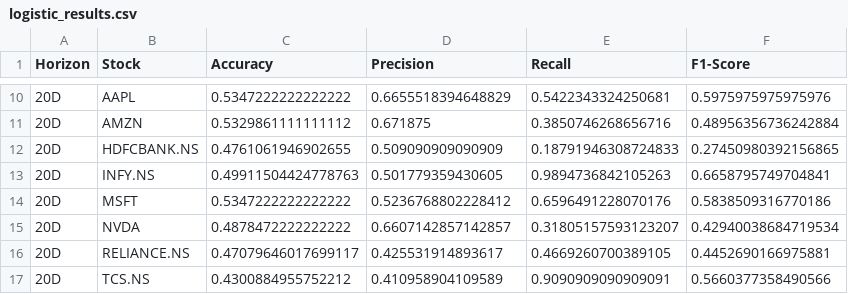
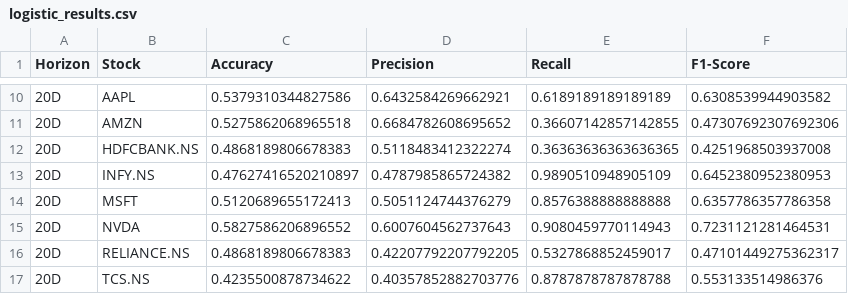
Before and after one commit to Prins-Satapara/StockVision, a CSV file: results/logistic_results.csv, drawn as a sheet; only a part is shown, gaps mark what is left out; the diff covers the shown part only.

```diff
--- a/results/logistic_results.csv
+++ b/results/logistic_results.csv
@@ -10,8 +10,8 @@ Horizon,Stock,Accuracy,Precision,Recall,F1-Score
-20D,AAPL,0.5347222222222222,0.6655518394648829,0.5422343324250681,0.5975975975975976
-20D,AMZN,0.5329861111111112,0.671875,0.3850746268656716,0.48956356736242884
-20D,HDFCBANK.NS,0.4761061946902655,0.509090909090909,0.18791946308724833,0.27450980392156865
-20D,INFY.NS,0.49911504424778763,0.501779359430605,0.9894736842105263,0.6658795749704841
-20D,MSFT,0.5347222222222222,0.5236768802228412,0.6596491228070176,0.5838509316770186
-20D,NVDA,0.4878472222222222,0.6607142857142857,0.31805157593123207,0.42940038684719534
-20D,RELIANCE.NS,0.47079646017699117,0.425531914893617,0.4669260700389105,0.4452690166975881
-20D,TCS.NS,0.4300884955752212,0.410958904109589,0.9090909090909091,0.5660377358490566
+20D,AAPL,0.5379310344827586,0.6432584269662921,0.6189189189189189,0.6308539944903582
+20D,AMZN,0.5275862068965518,0.6684782608695652,0.36607142857142855,0.47307692307692306
+20D,HDFCBANK.NS,0.4868189806678383,0.5118483412322274,0.36363636363636365,0.4251968503937008
+20D,INFY.NS,0.47627416520210897,0.4787985865724382,0.9890510948905109,0.6452380952380953
+20D,MSFT,0.5120689655172413,0.5051124744376279,0.8576388888888888,0.6357786357786358
+20D,NVDA,0.5827586206896552,0.6007604562737643,0.9080459770114943,0.7231121281464531
+20D,RELIANCE.NS,0.4868189806678383,0.42207792207792205,0.5327868852459017,0.47101449275362317
+20D,TCS.NS,0.4235500878734622,0.40357852882703776,0.8787878787878788,0.553133514986376
```
Also changed, not shown: 64 edited cells elsewhere in this file, results/default_rf_results.csv, results/final_model_selection.csv, 18 other files.
